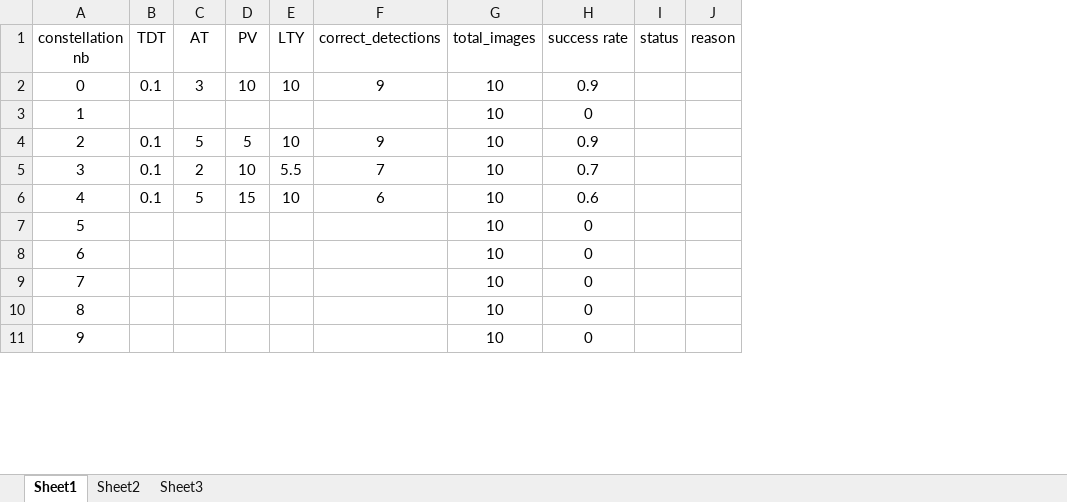
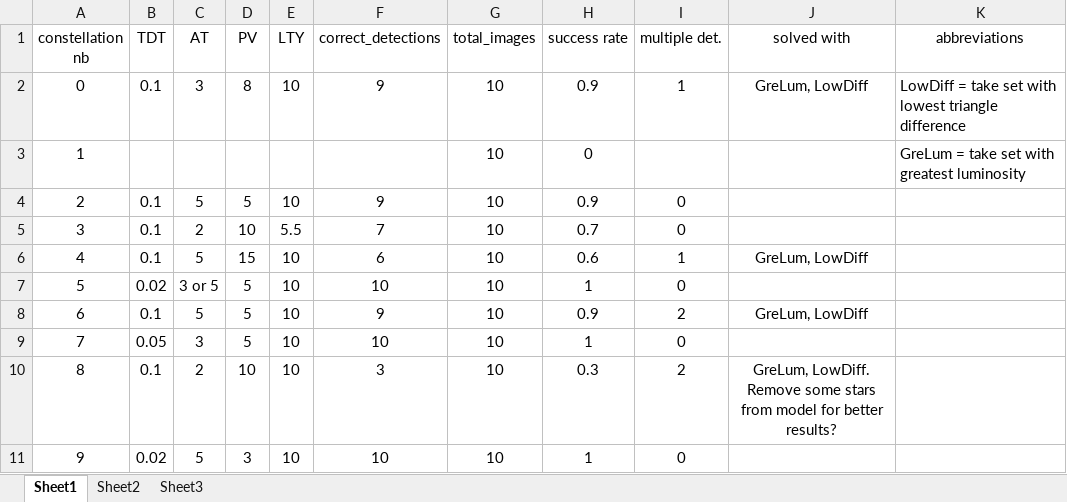
Before and after one commit to spaniolhoratiu/diploma_thesis, an Excel workbook: thesis_data/evaluation_data/evaluation_data.xlsx, sheet Sheet1, drawn as a sheet; only a part is shown; values as stored, in another font and other column widths than the file's, no borders; removed rows and columns are numbered as before the commit, all else as after; the diff covers the shown part only; the diff names each change by its address in the sheet, - before the commit and + after, or states it on an @@ line.

Commit message:
Added evaluation for some constellations.

```diff
--- a/thesis_data/evaluation_data/evaluation_data.xlsx (sheet Sheet1)
+++ b/thesis_data/evaluation_data/evaluation_data.xlsx (sheet Sheet1)
-column I (status), empty
-column J (reason), empty
+column I (multiple det.), rows 2-11: 1 |  | 0 | 0 | 1 | 0 | 2 | 0 | 2 | 0
+column J (solved with), rows 2-10: GreLum, LowDiff |  |  |  | GreLum, LowDiff |  | GreLum, LowDiff |  | GreLum, LowDiff. Remove some stars from model for better results?
+column K (abbreviations), rows 2-3: LowDiff = take set with lowest triangle difference | GreLum = take set with greatest luminosity
-D2 (PV): 10
+D2 (PV): 8
-B7 (TDT): (empty)
+B7 (TDT): 0.02
-C7 (AT): (empty)
+C7 (AT): 3 or 5
-D7:D9 (PV): (empty)
+D7:D9 (PV): 5
-E7:E11 (LTY): (empty)
+E7:E11 (LTY): 10
-F7 (correct_detections): (empty)
+F7 (correct_detections): 10
-H7 (success rate): 0
+H7 (success rate): 1
-B8 (TDT): (empty)
+B8 (TDT): 0.1
-C8 (AT): (empty)
+C8 (AT): 5
-F8 (correct_detections): (empty)
+F8 (correct_detections): 9
-H8 (success rate): 0
+H8 (success rate): 0.9
-B9 (TDT): (empty)
+B9 (TDT): 0.05
-C9 (AT): (empty)
+C9 (AT): 3
-F9 (correct_detections): (empty)
+F9 (correct_detections): 10
-H9 (success rate): 0
+H9 (success rate): 1
-B10 (TDT): (empty)
+B10 (TDT): 0.1
-C10 (AT): (empty)
+C10 (AT): 2
-D10 (PV): (empty)
+D10 (PV): 10
-F10 (correct_detections): (empty)
+F10 (correct_detections): 3
-H10 (success rate): 0
+H10 (success rate): 0.3
-B11 (TDT): (empty)
+B11 (TDT): 0.02
-C11 (AT): (empty)
+C11 (AT): 5
-D11 (PV): (empty)
+D11 (PV): 3
-F11 (correct_detections): (empty)
+F11 (correct_detections): 10
-H11 (success rate): 0
+H11 (success rate): 1
```
Also changed, not shown: 43 edited cells elsewhere in this sheet, 1 other file.
